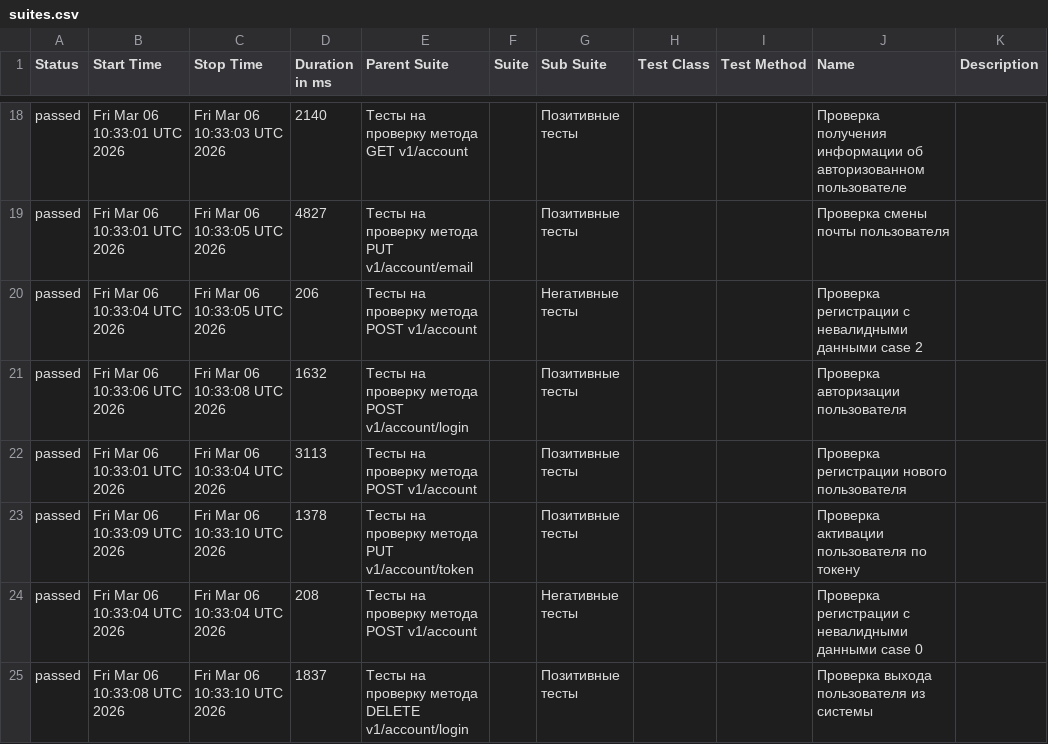
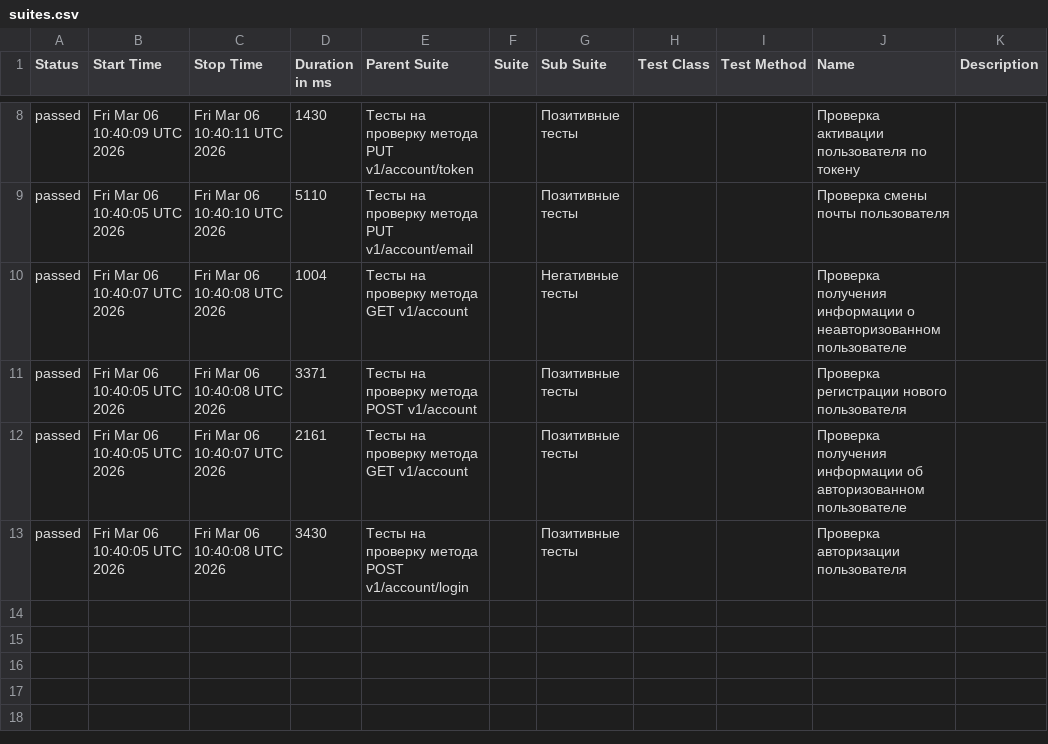
Before and after one commit to flower1power/vitest_api, a CSV file: data/suites.csv, drawn as a sheet; only a part is shown, gaps mark what is left out; the diff covers the shown part only.

```diff
--- a/data/suites.csv
+++ b/data/suites.csv
@@ -18,8 +8,6 @@
-"passed","Fri Mar 06 10:33:01 UTC 2026","Fri Mar 06 10:33:03 UTC 2026","2140","Тесты на проверку метода GET v1/account","","Позитивные тесты","","","Проверка получения информации об авторизованном пользователе",""
-"passed","Fri Mar 06 10:33:01 UTC 2026","Fri Mar 06 10:33:05 UTC 2026","4827","Тесты на проверку метода PUT v1/account/email","","Позитивные тесты","","","Проверка смены почты пользователя",""
-"passed","Fri Mar 06 10:33:04 UTC 2026","Fri Mar 06 10:33:05 UTC 2026","206","Тесты на проверку метода POST v1/account","","Негативные тесты","","","Проверка регистрации с невалидными данными case 2",""
-"passed","Fri Mar 06 10:33:06 UTC 2026","Fri Mar 06 10:33:08 UTC 2026","1632","Тесты на проверку метода POST v1/account/login","","Позитивные тесты","","","Проверка авторизации пользователя",""
-"passed","Fri Mar 06 10:33:01 UTC 2026","Fri Mar 06 10:33:04 UTC 2026","3113","Тесты на проверку метода POST v1/account","","Позитивные тесты","","","Проверка регистрации нового пользователя",""
-"passed","Fri Mar 06 10:33:09 UTC 2026","Fri Mar 06 10:33:10 UTC 2026","1378","Тесты на проверку метода PUT v1/account/token","","Позитивные тесты","","","Проверка активации пользователя по токену",""
-"passed","Fri Mar 06 10:33:04 UTC 2026","Fri Mar 06 10:33:04 UTC 2026","208","Тесты на проверку метода POST v1/account","","Негативные тесты","","","Проверка регистрации с невалидными данными case 0",""
-"passed","Fri Mar 06 10:33:08 UTC 2026","Fri Mar 06 10:33:10 UTC 2026","1837","Тесты на проверку метода DELETE v1/account/login","","Позитивные тесты","","","Проверка выхода пользователя из системы",""
+"passed","Fri Mar 06 10:40:09 UTC 2026","Fri Mar 06 10:40:11 UTC 2026","1430","Тесты на проверку метода PUT v1/account/token","","Позитивные тесты","","","Проверка активации пользователя по токену",""
+"passed","Fri Mar 06 10:40:05 UTC 2026","Fri Mar 06 10:40:10 UTC 2026","5110","Тесты на проверку метода PUT v1/account/email","","Позитивные тесты","","","Проверка смены почты пользователя",""
+"passed","Fri Mar 06 10:40:07 UTC 2026","Fri Mar 06 10:40:08 UTC 2026","1004","Тесты на проверку метода GET v1/account","","Негативные тесты","","","Проверка получения информации о неавторизованном пользователе",""
+"passed","Fri Mar 06 10:40:05 UTC 2026","Fri Mar 06 10:40:08 UTC 2026","3371","Тесты на проверку метода POST v1/account","","Позитивные тесты","","","Проверка регистрации нового пользователя",""
+"passed","Fri Mar 06 10:40:05 UTC 2026","Fri Mar 06 10:40:07 UTC 2026","2161","Тесты на проверку метода GET v1/account","","Позитивные тесты","","","Проверка получения информации об авторизованном пользователе",""
+"passed","Fri Mar 06 10:40:05 UTC 2026","Fri Mar 06 10:40:08 UTC 2026","3430","Тесты на проверку метода POST v1/account/login","","Позитивные тесты","","","Проверка авторизации пользователя",""
```
Also changed, not shown: 10 removed rows and 21 edited cells elsewhere in this file, 36 other files.
